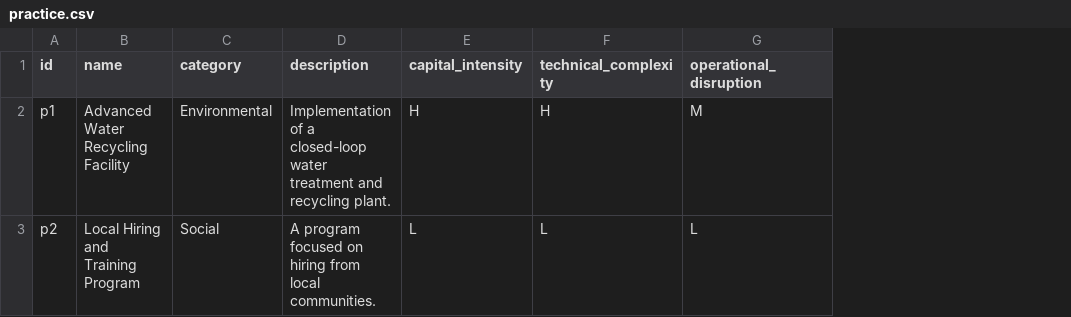
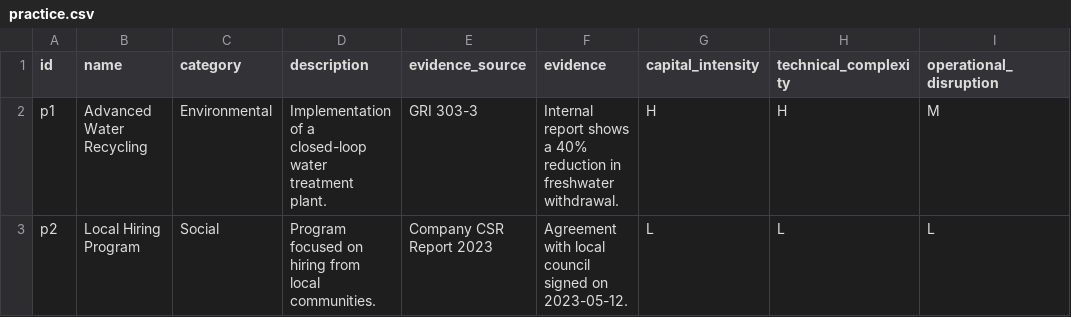
Before and after one commit to GenLI3202/mamoda_web_dashboard, a CSV file: data_raw_in_csv/entities_nodes/practice.csv, drawn as a sheet; only a part is shown; the diff names each change by its address in the sheet, - before the commit and + after, or states it on an @@ line.

Commit message:
Building  `.csv` files as raw data for the knowledge system

```diff
--- a/data_raw_in_csv/entities_nodes/practice.csv
+++ b/data_raw_in_csv/entities_nodes/practice.csv
+column E (evidence_source), rows 2-3: GRI 303-3 | Company CSR Report 2023
+column F (evidence), rows 2-3: Internal report shows a 40% reduction in freshwater withdrawal. | Agreement with local council signed on 2023-05-12.
-B2 (name): Advanced Water Recycling Facility
+B2 (name): Advanced Water Recycling
-D2 (description): …water treatment and recycling plant.
+D2 (description): …water treatment plant.
-B3 (name): Local Hiring and Training Program
+B3 (name): Local Hiring Program
-D3 (description): A program focused on…
+D3 (description): Program focused on…
```
Also changed, not shown: 16 other files.
